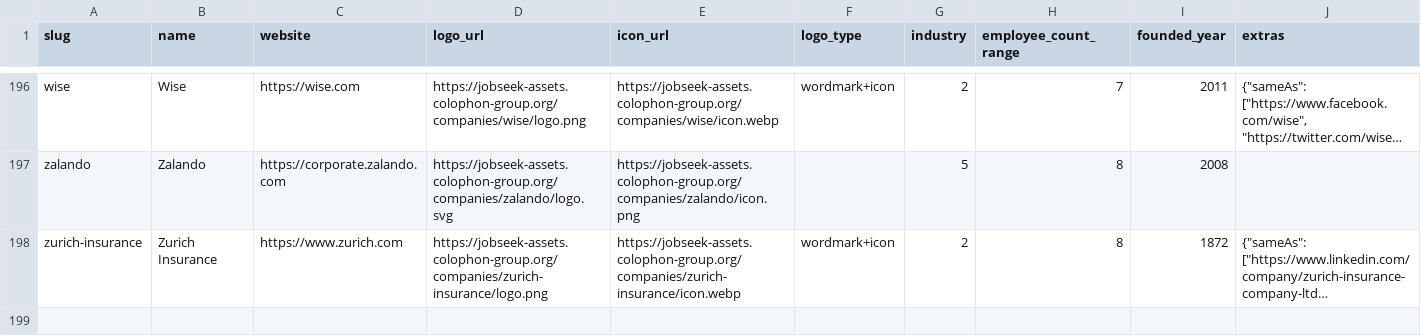
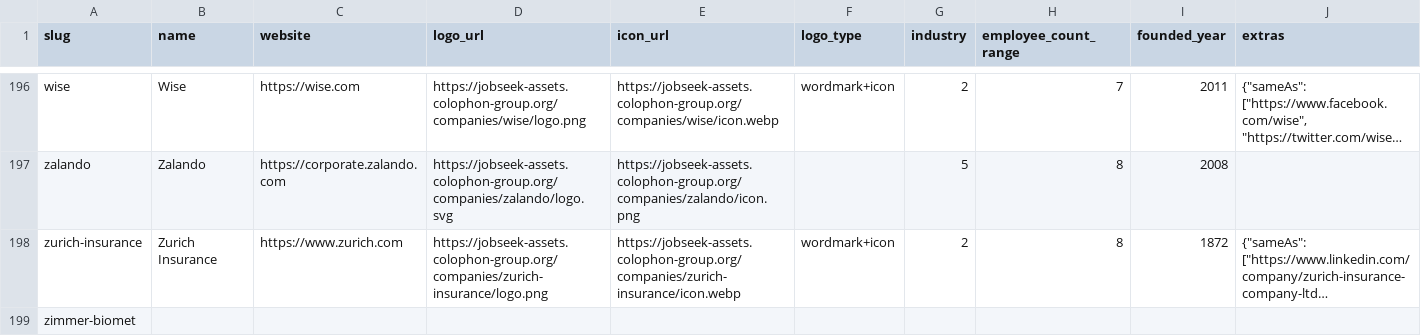
Before and after one commit to cclts/jobseek, a CSV file: apps/crawler/data/companies.csv, drawn as a sheet; only a part is shown, gaps mark what is left out; long unchanged cells end in …; the diff names each change by its address in the sheet, - before the commit and + after, or states it on an @@ line.

```diff
--- a/apps/crawler/data/companies.csv
+++ b/apps/crawler/data/companies.csv
+row 199: zimmer-biomet
```
